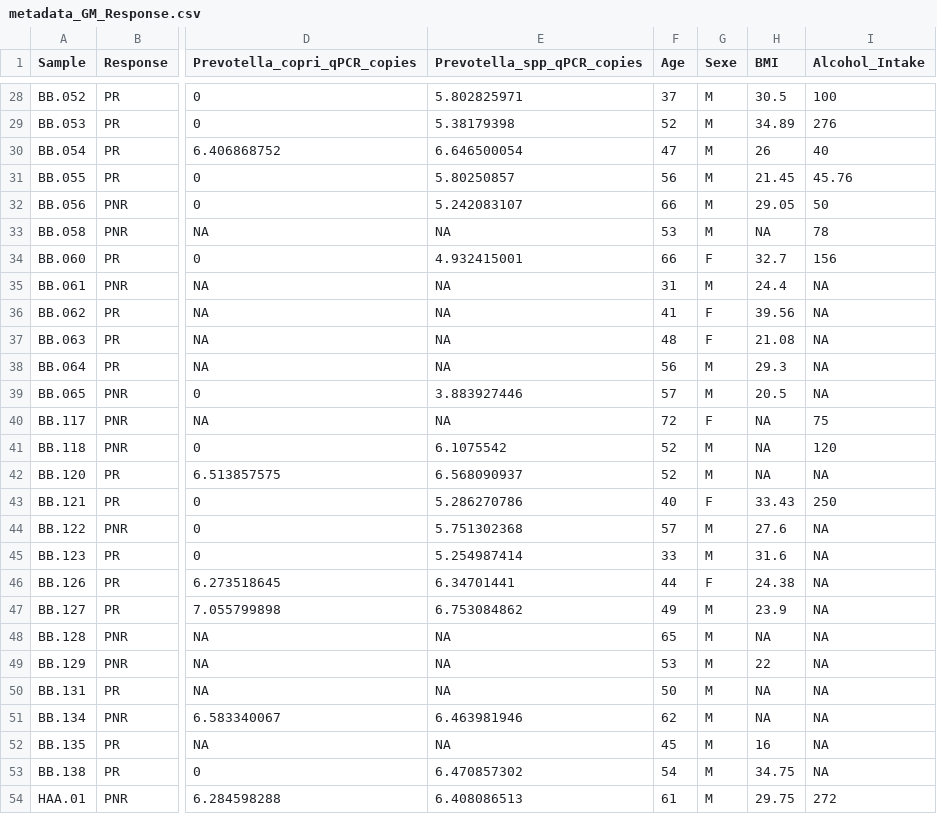
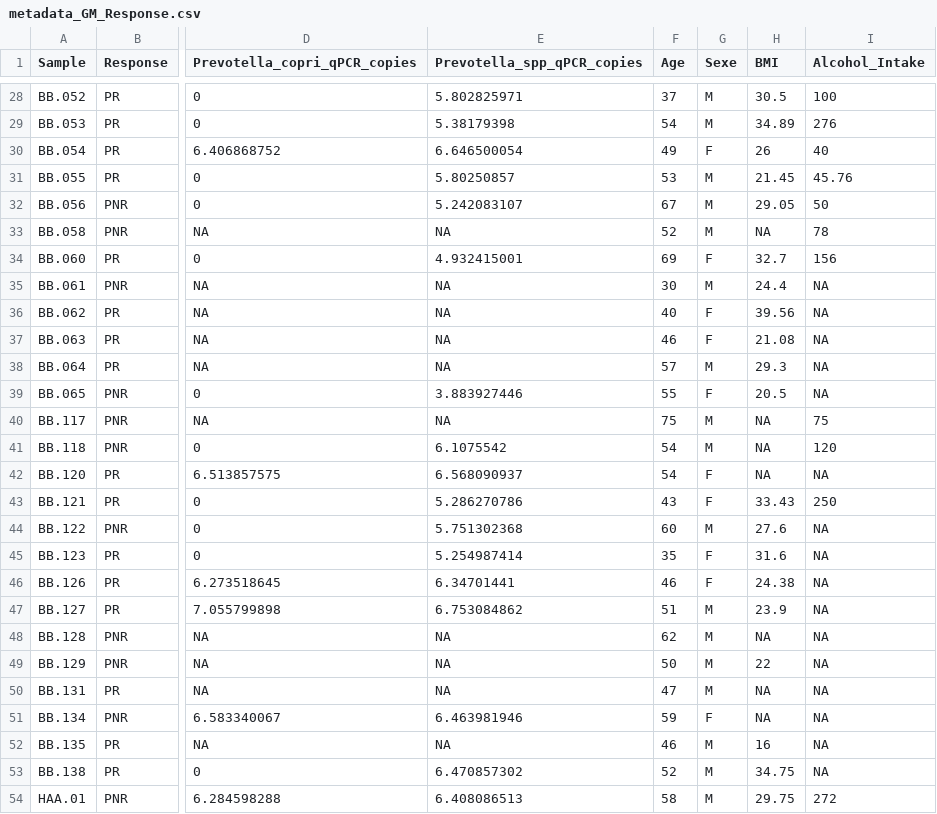
Before and after one commit to Desparteiro/HepatAlc-IM-Response, a CSV file: data/metadata_GM_Response.csv, drawn as a sheet; only a part is shown, gaps mark what is left out; the diff covers the shown part only; the diff names each change by its address in the sheet, - before the commit and + after, or states it on an @@ line.

```diff
--- a/data/metadata_GM_Response.csv
+++ b/data/metadata_GM_Response.csv
-F29 (Age): 52
+F29 (Age): 54
-F30 (Age): 47
+F30 (Age): 49
-G30 (Sexe): M
+G30 (Sexe): F
-F31 (Age): 56
+F31 (Age): 53
-F32 (Age): 66
+F32 (Age): 67
-F33 (Age): 53
+F33 (Age): 52
-F34 (Age): 66
+F34 (Age): 69
-F35 (Age): 31
+F35 (Age): 30
-F36 (Age): 41
+F36 (Age): 40
-F37 (Age): 48
+F37 (Age): 46
-F38 (Age): 56
+F38 (Age): 57
-F39 (Age): 57
+F39 (Age): 55
-G39 (Sexe): M
+G39 (Sexe): F
-F40 (Age): 72
+F40 (Age): 75
-G40 (Sexe): F
+G40 (Sexe): M
-F41:F42 (Age): 52
+F41:F42 (Age): 54
-G42 (Sexe): M
+G42 (Sexe): F
-F43 (Age): 40
+F43 (Age): 43
-F44 (Age): 57
+F44 (Age): 60
-F45 (Age): 33
+F45 (Age): 35
-G45 (Sexe): M
+G45 (Sexe): F
-F46 (Age): 44
+F46 (Age): 46
-F47 (Age): 49
+F47 (Age): 51
-F48 (Age): 65
+F48 (Age): 62
-F49 (Age): 53
+F49 (Age): 50
-F50 (Age): 50
+F50 (Age): 47
-F51 (Age): 62
+F51 (Age): 59
-G51 (Sexe): M
+G51 (Sexe): F
-F52 (Age): 45
+F52 (Age): 46
-F53 (Age): 54
+F53 (Age): 52
-F54 (Age): 61
+F54 (Age): 58
```
Also changed, not shown: 38 edited cells elsewhere in this file.
